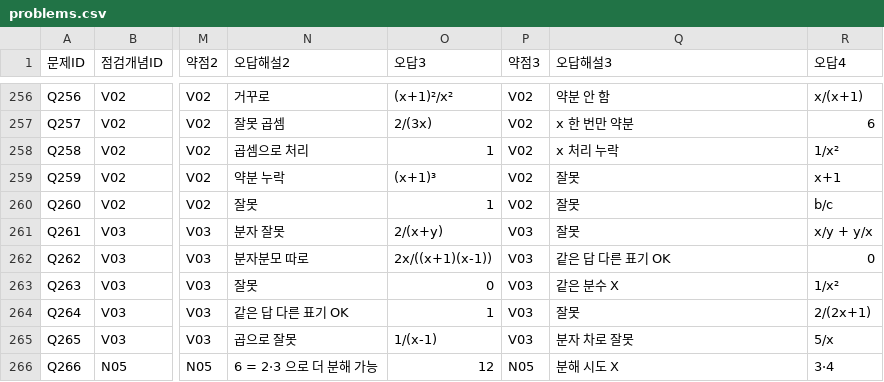
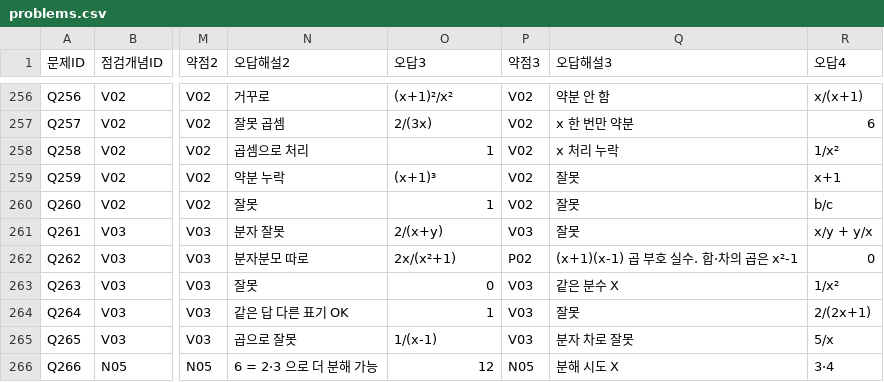
Before and after one commit to wataryu00-boop/math-diagnostic, a CSV file: problems.csv, drawn as a sheet; only a part is shown, gaps mark what is left out; the diff names each change by its address in the sheet, - before the commit and + after, or states it on an @@ line.

```diff
--- a/problems.csv
+++ b/problems.csv
-O262 (오답3): 2x/((x+1)(x-1))
+O262 (오답3): 2x/(x²+1)
-P262 (약점3): V03
+P262 (약점3): P02
-Q262 (오답해설3): 같은 답 다른 표기 OK
+Q262 (오답해설3): (x+1)(x-1) 곱 부호 실수. 합·차의 곱은 x²-1
```
